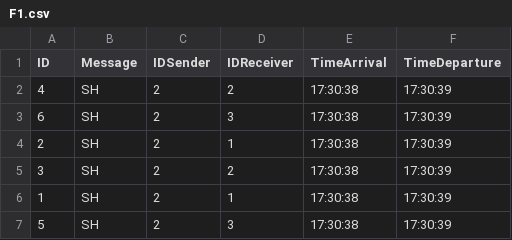
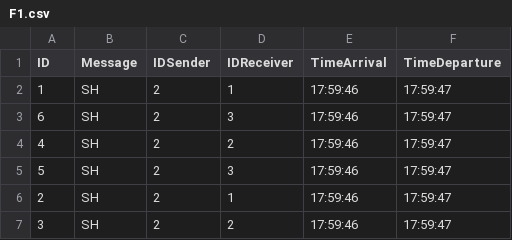
Before and after one commit to MarcoCastelli4/Sistemi-Operativi, a CSV file: OutputFiles/F1.csv, drawn as a sheet.

```diff
--- a/OutputFiles/F1.csv
+++ b/OutputFiles/F1.csv
@@ -1,7 +1,7 @@
 ID;Message;IDSender;IDReceiver;TimeArrival;TimeDeparture
-4;SH;2;2;17:30:38;17:30:39;
-6;SH;2;3;17:30:38;17:30:39;
-2;SH;2;1;17:30:38;17:30:39;
-3;SH;2;2;17:30:38;17:30:39;
-1;SH;2;1;17:30:38;17:30:39;
-5;SH;2;3;17:30:38;17:30:39;
+1;SH;2;1;17:59:46;17:59:47;
+6;SH;2;3;17:59:46;17:59:47;
+4;SH;2;2;17:59:46;17:59:47;
+5;SH;2;3;17:59:46;17:59:47;
+2;SH;2;1;17:59:46;17:59:47;
+3;SH;2;2;17:59:46;17:59:47;
```
Also changed, not shown: OutputFiles/F10.csv, OutputFiles/F2.csv, 18 other files.
